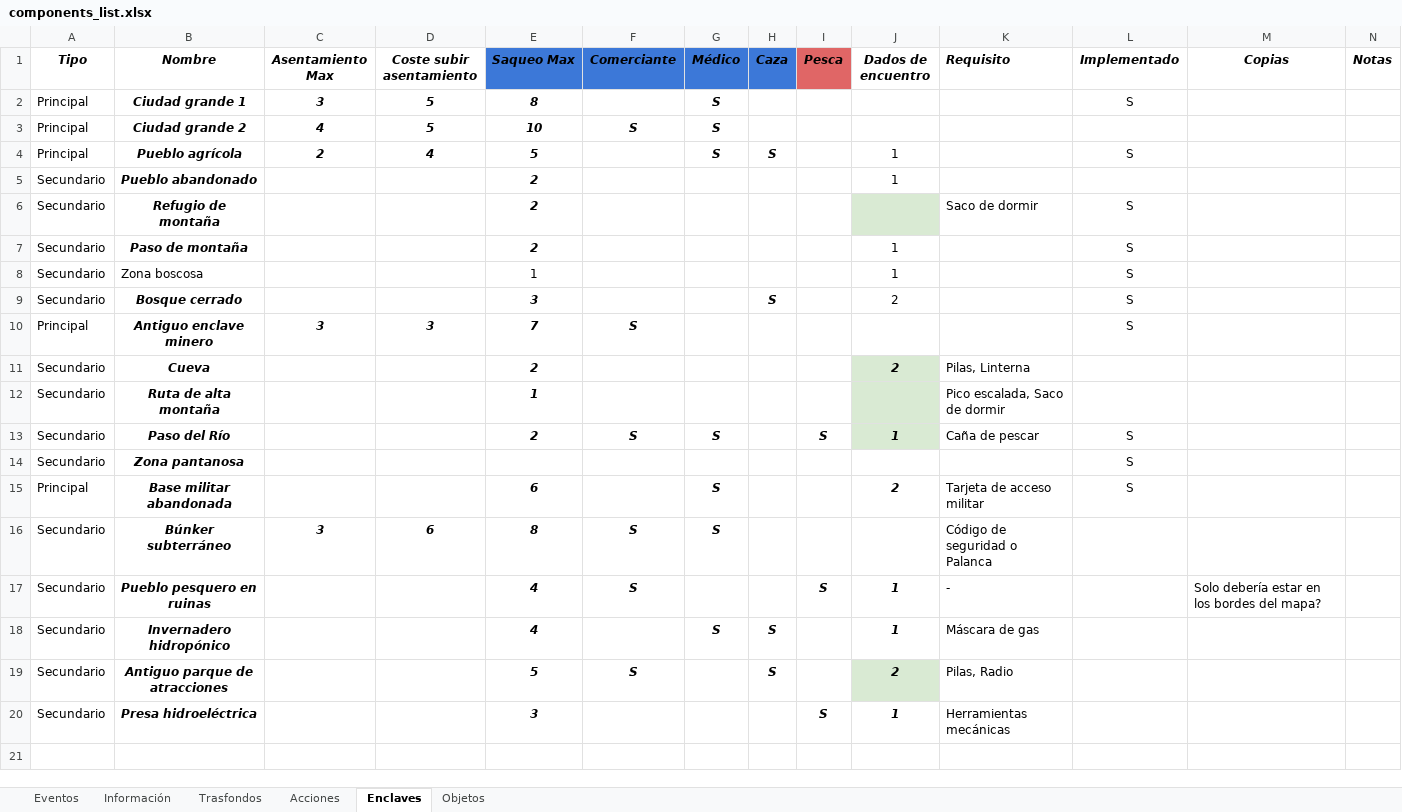
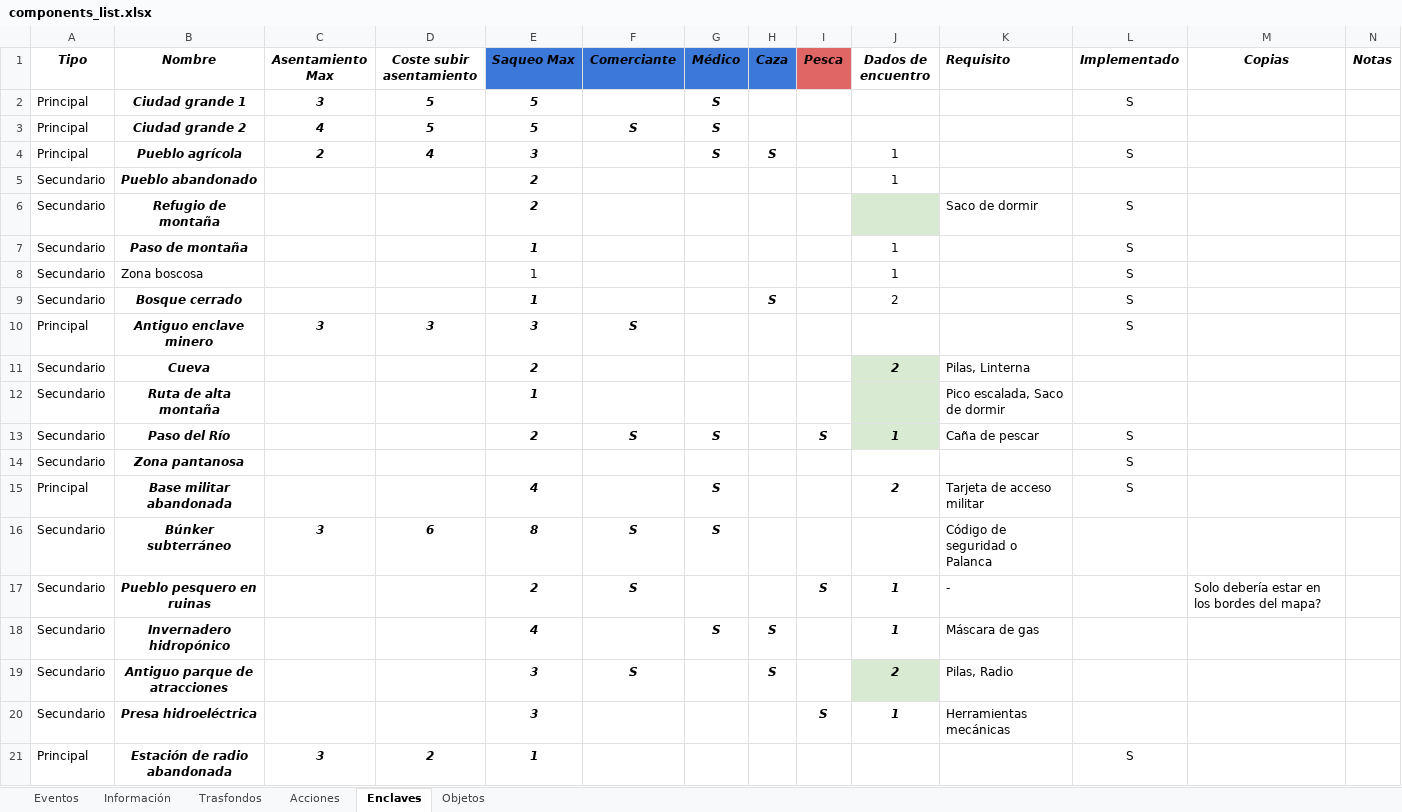
Before and after one commit to yeyopepe/bgfactory, an Excel workbook: design/docs/components_list.xlsx, sheet Enclaves, drawn as a sheet; values as stored, in another font and other column widths than the file's, no borders; conditional formats and table styles not drawn; the diff names each change by its address in the sheet, - before the commit and + after, or states it on an @@ line.

```diff
--- a/design/docs/components_list.xlsx (sheet Enclaves)
+++ b/design/docs/components_list.xlsx (sheet Enclaves)
-E2 (Saqueo Max): 8
+E2 (Saqueo Max): 5
-E3 (Saqueo Max): 10
+E3 (Saqueo Max): 5
-E4 (Saqueo Max): 5
+E4 (Saqueo Max): 3
-E7 (Saqueo Max): 2
+E7 (Saqueo Max): 1
-E9 (Saqueo Max): 3
+E9 (Saqueo Max): 1
-E10 (Saqueo Max): 7
+E10 (Saqueo Max): 3
-E15 (Saqueo Max): 6
+E15 (Saqueo Max): 4
-E17 (Saqueo Max): 4
+E17 (Saqueo Max): 2
-E19 (Saqueo Max): 5
+E19 (Saqueo Max): 3
+row 21: Principal | Estación de radio abandonada | 3 | 2 | 1 |  |  |  |  |  |  | S
```
Also changed, not shown: 10 other files.
